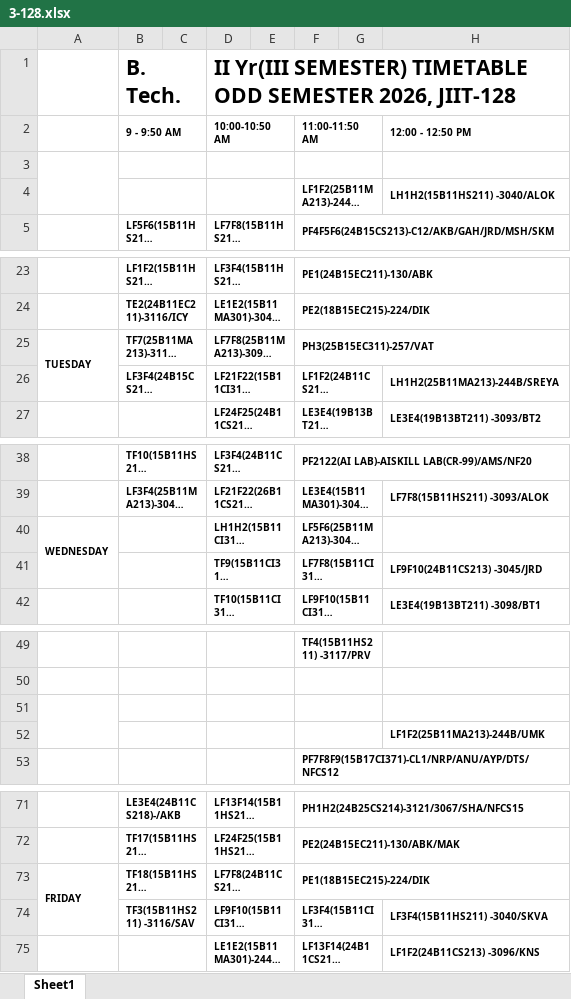
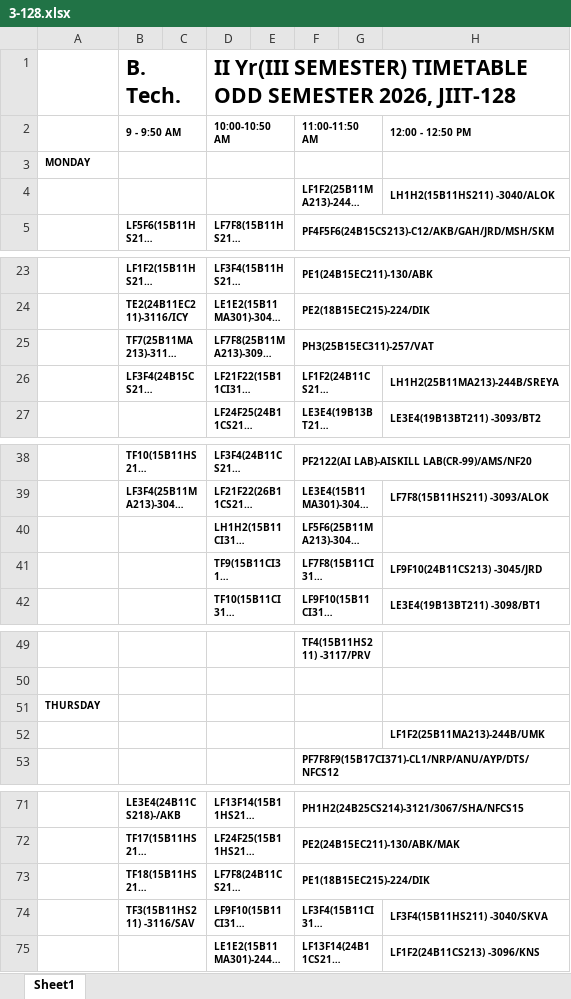
Before and after one commit to mahitmass/TT-planner, an Excel workbook: raw_data/3-128.xlsx, sheet Sheet1, drawn as a sheet; only a part is shown, gaps mark what is left out; long unchanged cells end in …; values as stored, in another font and other column widths than the file's, no borders; the diff covers the shown part only; the diff names each change by its address in the sheet, - before the commit and + after, or states it on an @@ line.

Commit message:
chore: update 3-128.xlsx and regenerate data

```diff
--- a/raw_data/3-128.xlsx (sheet Sheet1)
+++ b/raw_data/3-128.xlsx (sheet Sheet1)
-A3: (empty)
+A3: MONDAY
-A3:A4 merged
-A25: TUESDAY
+A25: (empty)
-A25:A26 merged
-A40: WEDNESDAY
+A40: (empty)
-A40:A41 merged
-A51: (empty)
+A51: THURSDAY
-A51:A52 merged
-A73: FRIDAY
+A73: (empty)
-A73:A74 merged
```
Also changed, not shown: 7 edited cells and merged cells elsewhere in this sheet, 2 other files.
